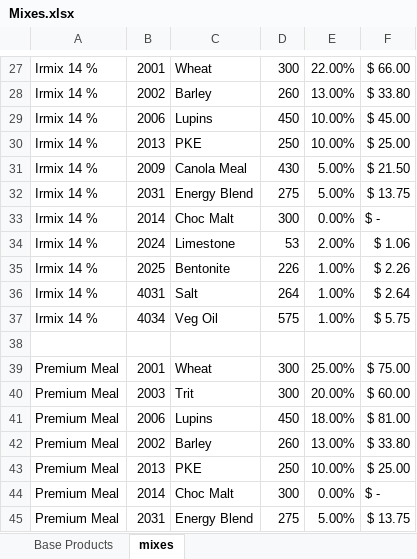
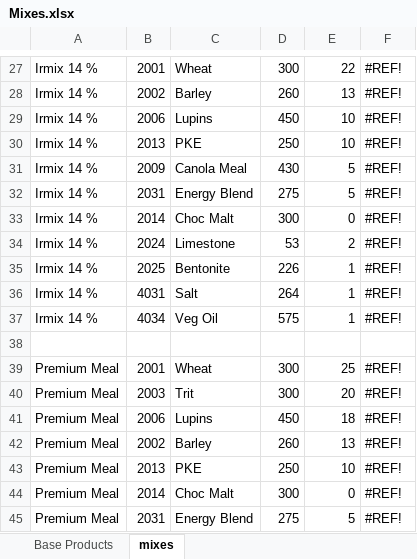
Before and after one commit to shamusdougan/OnlineOrdering, an Excel workbook: documentation/Mixes.xlsx, sheet mixes, drawn as a sheet; only a part is shown, gaps mark what is left out; values as stored, in another font and other column widths than the file's, no cell formats; the diff covers the shown part only; the diff names each change by its address in the sheet, - before the commit and + after, or states it on an @@ line.

```diff
--- a/documentation/Mixes.xlsx (sheet mixes)
+++ b/documentation/Mixes.xlsx (sheet mixes)
-E27: 22.00%
+E27: 22
-F27: $ 66.00
+F27: #REF!
-E28: 13.00%
+E28: 13
-F28: $ 33.80
+F28: #REF!
-E29:E30: 10.00%
+E29:E30: 10
-F29: $ 45.00
+F29: #REF!
-F30: $ 25.00
+F30: #REF!
-E31:E32: 5.00%
+E31:E32: 5
-F31: $ 21.50
+F31: #REF!
-F32: $ 13.75
+F32: #REF!
-E33: 0.00%
+E33: 0
-F33: $ -
+F33: #REF!
-E34: 2.00%
+E34: 2
-F34: $ 1.06
+F34: #REF!
-E35:E37: 1.00%
+E35:E37: 1
-F35: $ 2.26
+F35: #REF!
-F36: $ 2.64
+F36: #REF!
-F37: $ 5.75
+F37: #REF!
-E39: 25.00%
+E39: 25
-F39: $ 75.00
+F39: #REF!
-E40: 20.00%
+E40: 20
-F40: $ 60.00
+F40: #REF!
-E41: 18.00%
+E41: 18
-F41: $ 81.00
+F41: #REF!
-E42: 13.00%
+E42: 13
-F42: $ 33.80
+F42: #REF!
-E43: 10.00%
+E43: 10
-F43: $ 25.00
+F43: #REF!
-E44: 0.00%
+E44: 0
-F44: $ -
+F44: #REF!
-E45: 5.00%
+E45: 5
-F45: $ 13.75
+F45: #REF!
```
Also changed, not shown: 288 edited cells elsewhere in this sheet, sheet Base Products, cell formats, 13 other files.
